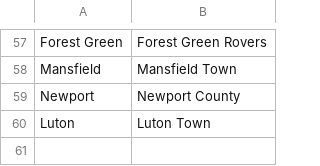
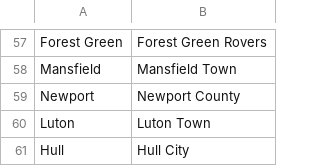
Before and after one commit to psvkmr/ssx_predict, a CSV file: data/resources/team_name_changes.csv, drawn as a sheet; only a part is shown, gaps mark what is left out; the diff names each change by its address in the sheet, - before the commit and + after, or states it on an @@ line.

Commit message:
add hull city

```diff
--- a/data/resources/team_name_changes.csv
+++ b/data/resources/team_name_changes.csv
+row 61: Hull | Hull City
```
